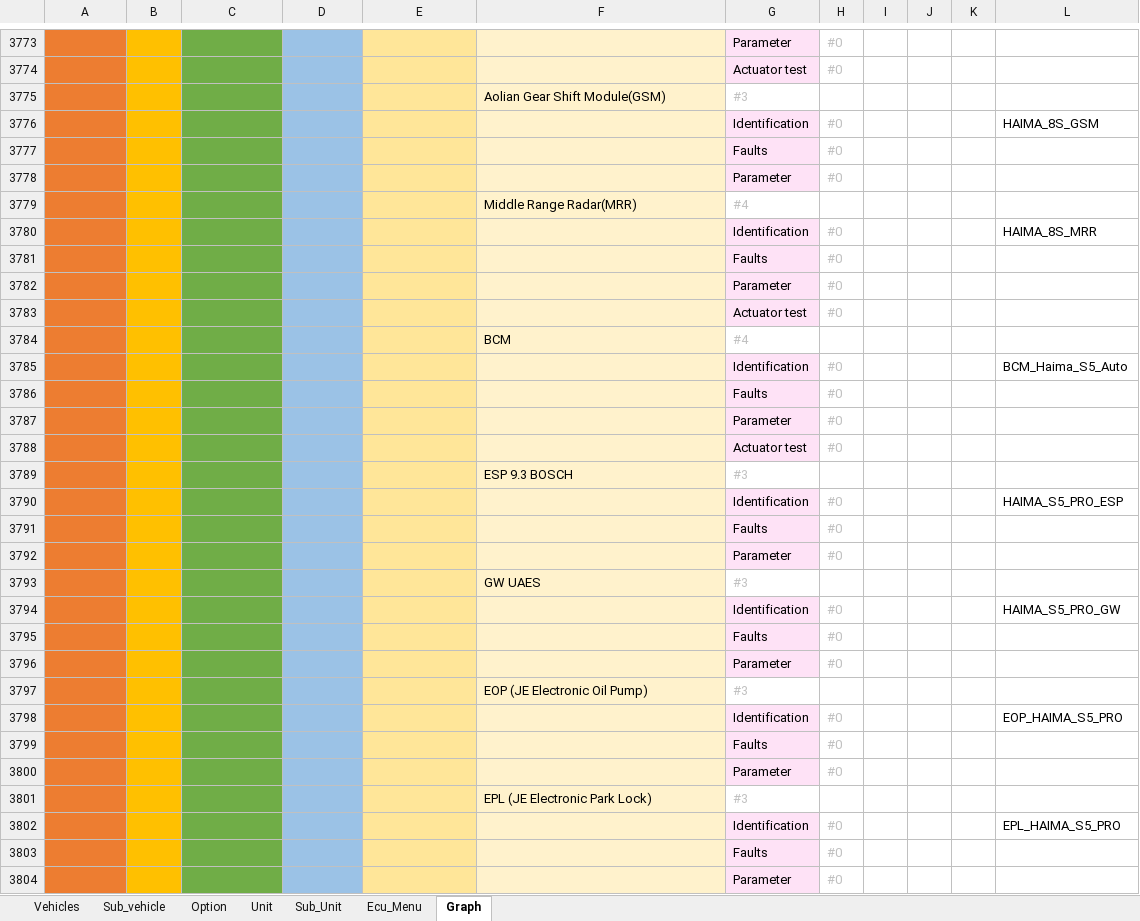
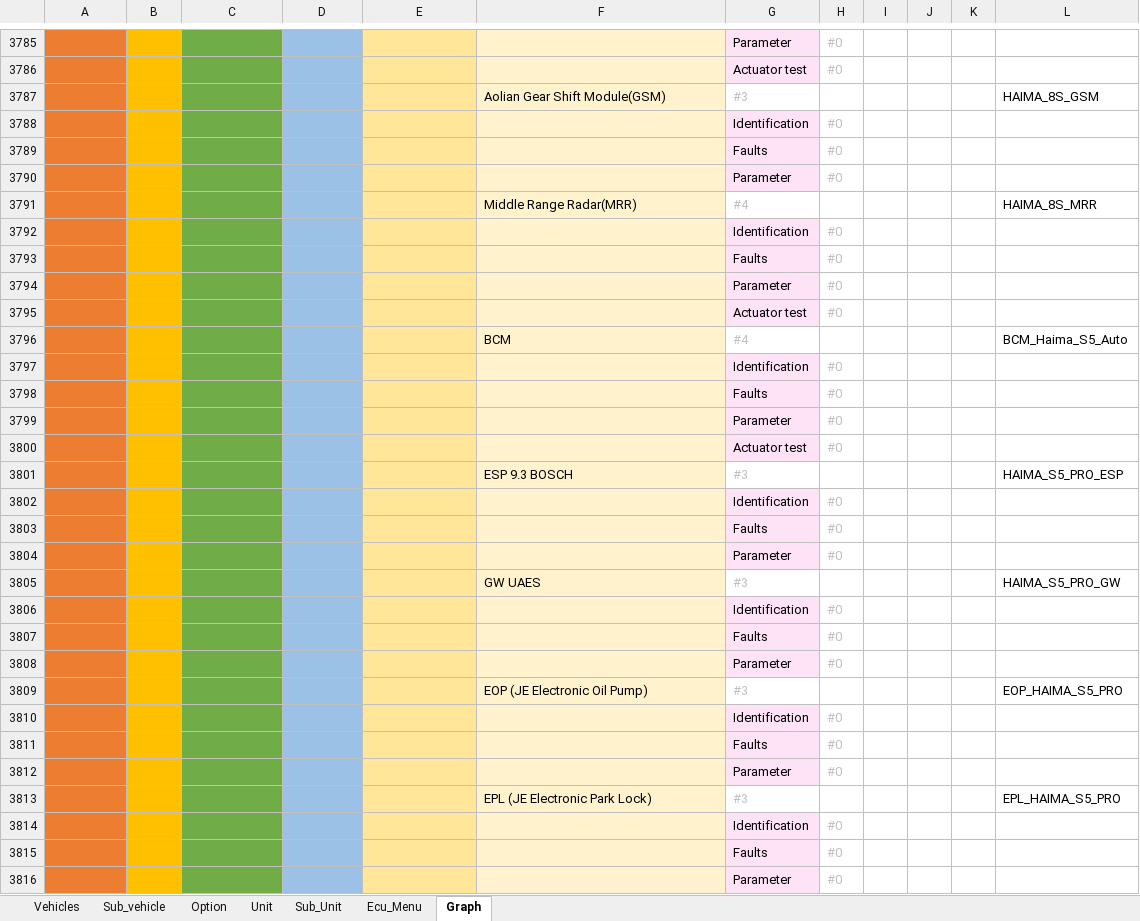
Before and after one commit to workrezvanian-netizen/DiagExcelFiles, an Excel workbook: Diag_Menu/01_IranKhodro.xlsm, sheet Graph, drawn as a sheet; only a part is shown, gaps mark what is left out; values as stored, in another font and other column widths than the file's, no borders; 1 other sheet too large or unreadable and not compared; addresses are those after the commit; the diff covers the shown part only; the diff names each change by its address in the sheet, - before the commit and + after, or states it on an @@ line.

```diff
--- a/Diag_Menu/01_IranKhodro.xlsm (sheet Graph)
+++ b/Diag_Menu/01_IranKhodro.xlsm (sheet Graph)
-L3787: (empty)
+L3787: HAIMA_8S_GSM
-L3788: HAIMA_8S_GSM
+L3788: (empty)
-L3791: (empty)
+L3791: HAIMA_8S_MRR
-L3792: HAIMA_8S_MRR
+L3792: (empty)
-L3796: (empty)
+L3796: BCM_Haima_S5_Auto
-L3797: BCM_Haima_S5_Auto
+L3797: (empty)
-L3801: (empty)
+L3801: HAIMA_S5_PRO_ESP
-L3802: HAIMA_S5_PRO_ESP
+L3802: (empty)
-L3805: (empty)
+L3805: HAIMA_S5_PRO_GW
-L3806: HAIMA_S5_PRO_GW
+L3806: (empty)
-L3809: (empty)
+L3809: EOP_HAIMA_S5_PRO
-L3810: EOP_HAIMA_S5_PRO
+L3810: (empty)
-L3813: (empty)
+L3813: EPL_HAIMA_S5_PRO
-L3814: EPL_HAIMA_S5_PRO
+L3814: (empty)
```
Also changed, not shown: 27 added rows and 1399 edited cells elsewhere in this sheet, sheet Ecu_Menu, sheet Sub_Unit, sheet Unit.
